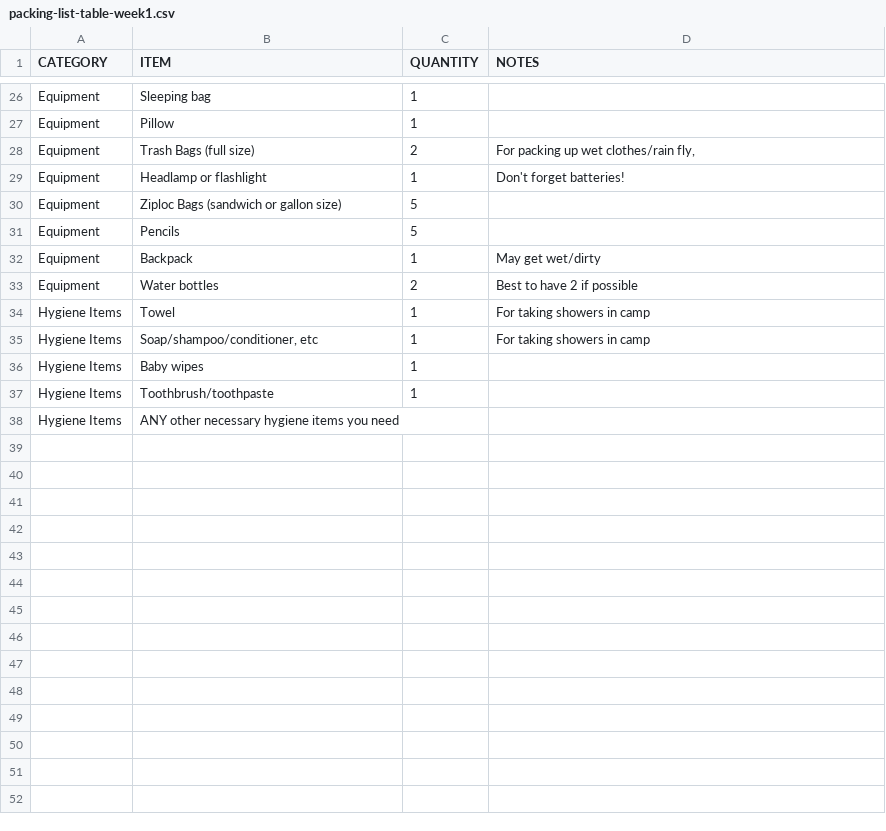
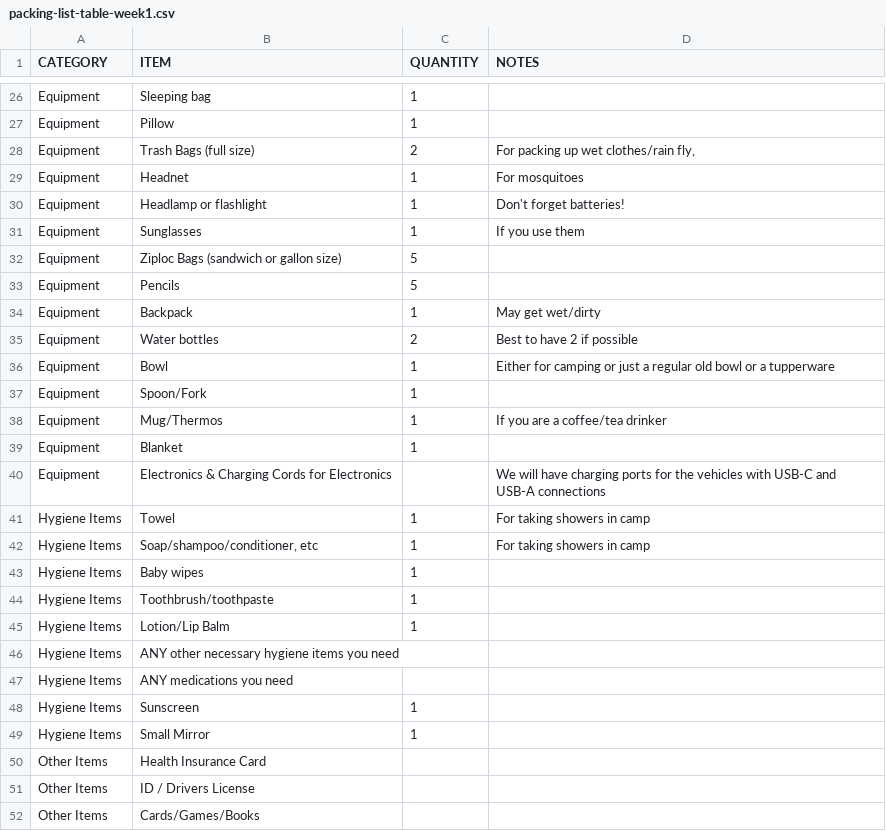
Before and after one commit to umn-soil-4511/soil-4511-syllabus-2025, a CSV file: packing-list-table-week1.csv, drawn as a sheet; only a part is shown, gaps mark what is left out.

Commit message:
update packing list

```diff
--- a/packing-list-table-week1.csv
+++ b/packing-list-table-week1.csv
@@ -28,3 +28,5 @@ Equipment,Pillow,1,
 Equipment,Trash Bags (full size) ,2,"For packing up wet clothes/rain fly, "
+Equipment,Headnet,1,For mosquitoes
 Equipment,Headlamp or flashlight,1,Don't forget batteries!
+Equipment,Sunglasses,1,If you use them
 Equipment,Ziploc Bags (sandwich or gallon size),5,
@@ -33,2 +35,7 @@ Equipment,Backpack,1,May get wet/dirty
 Equipment,Water bottles,2,Best to have 2 if possible
+Equipment,Bowl,1,Either for camping or just a regular old bowl or a tupperware
+Equipment,Spoon/Fork,1,
+Equipment,Mug/Thermos,1,If you are a coffee/tea drinker
+Equipment,Blanket,1,
+Equipment,Electronics & Charging Cords for Electronics,,We will have charging ports for the vehicles with USB-C and USB-A connections
 Hygiene Items,Towel,1,For taking showers in camp
@@ -37,2 +44,9 @@ Hygiene Items,Baby wipes,1,
 Hygiene Items,Toothbrush/toothpaste,1,
+Hygiene Items,Lotion/Lip Balm,1,
 Hygiene Items,ANY other necessary hygiene items you need,,
+Hygiene Items,ANY medications you need,,
+Hygiene Items,Sunscreen,1,
+Hygiene Items,Small Mirror,1,
+Other Items,Health Insurance Card,,
+Other Items,ID / Drivers License,,
+Other Items,Cards/Games/Books,,
```
Also changed, not shown: 5 other files.
